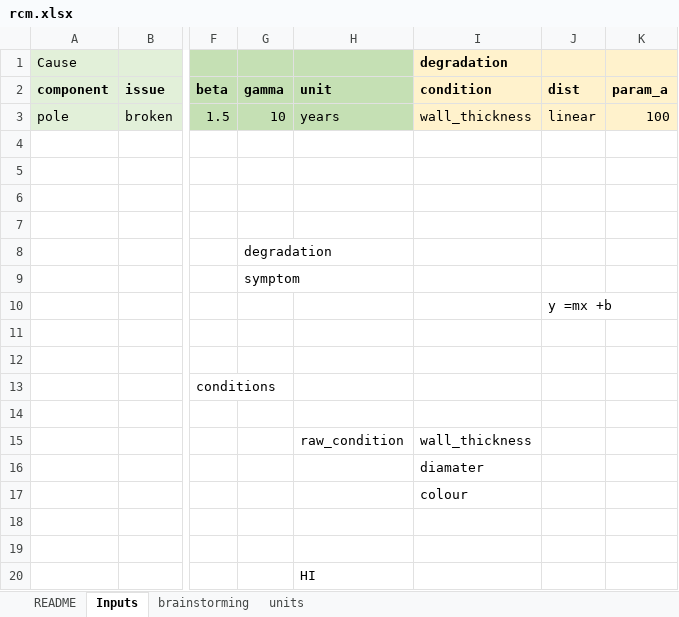
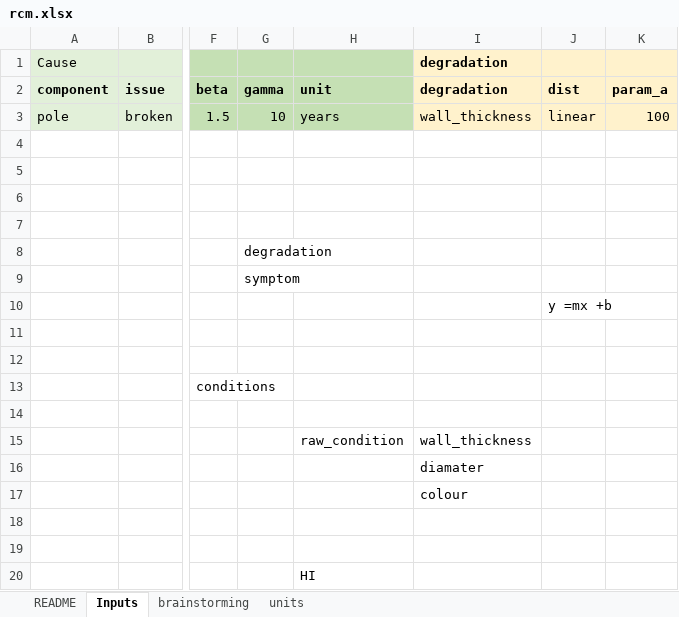
Before and after one commit to gavintreseder/pof, an Excel workbook: data/inputs/rcm.xlsx, sheet Inputs, drawn as a sheet; only a part is shown, gaps mark what is left out; values as stored, in another font and other column widths than the file's, no borders; the diff names each change by its address in the sheet, - before the commit and + after, or states it on an @@ line.

```diff
--- a/data/inputs/rcm.xlsx (sheet Inputs)
+++ b/data/inputs/rcm.xlsx (sheet Inputs)
-I2 (degradation): condition
+I2 (degradation): degradation
```
Also changed, not shown: 10 other files.
